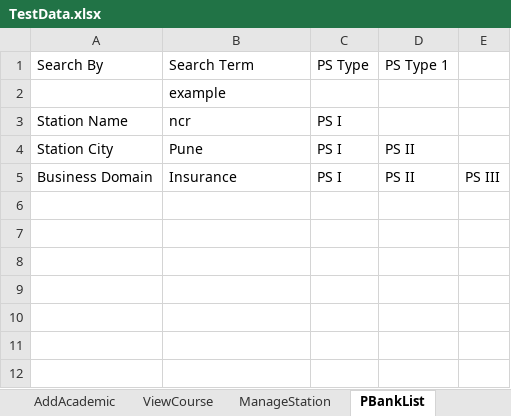
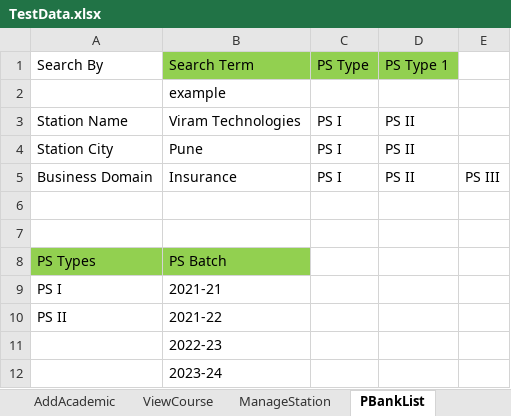
Before and after one commit to srirammay27/BITSAUTOMATIONREPO, an Excel workbook: BITSAUTOMATION/excel/TestData.xlsx, sheet PBankList, drawn as a sheet; values as stored, in another font and other column widths than the file's, no borders; the diff names each change by its address in the sheet, - before the commit and + after, or states it on an @@ line.

```diff
--- a/BITSAUTOMATION/excel/TestData.xlsx (sheet PBankList)
+++ b/BITSAUTOMATION/excel/TestData.xlsx (sheet PBankList)
-B1:D1 fill: none
+B1:D1 fill: #92D050
-B3 (Search Term): ncr
+B3 (Search Term): Viram Technologies
-D3 (PS Type 1): (empty)
+D3 (PS Type 1): PS II
+row 6: (empty)
+row 7: (empty)
+row 8: PS Types | PS Batch
+row 9: PS I | 2021-21
+row 10: PS II | 2021-22
+row 11:  | 2022-23
+row 12:  | 2023-24
```
Also changed, not shown: sheet SStationDetail, sheet Dashboard, sheet Fields, sheet ManageStation, 28 other files.
